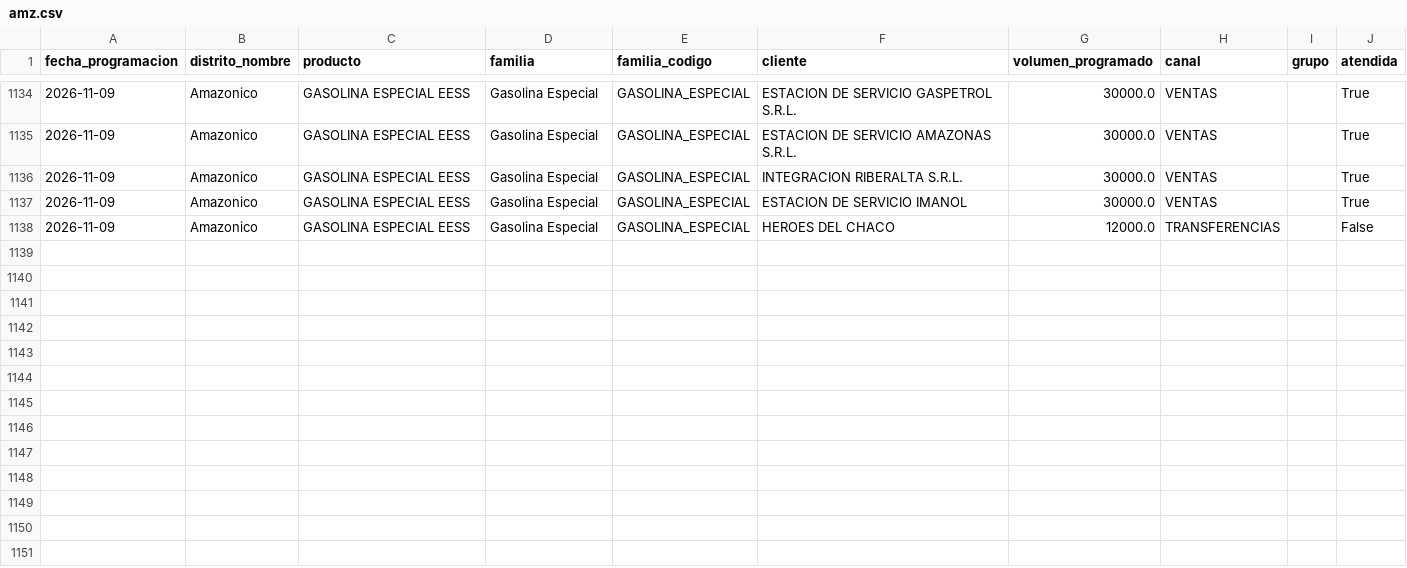
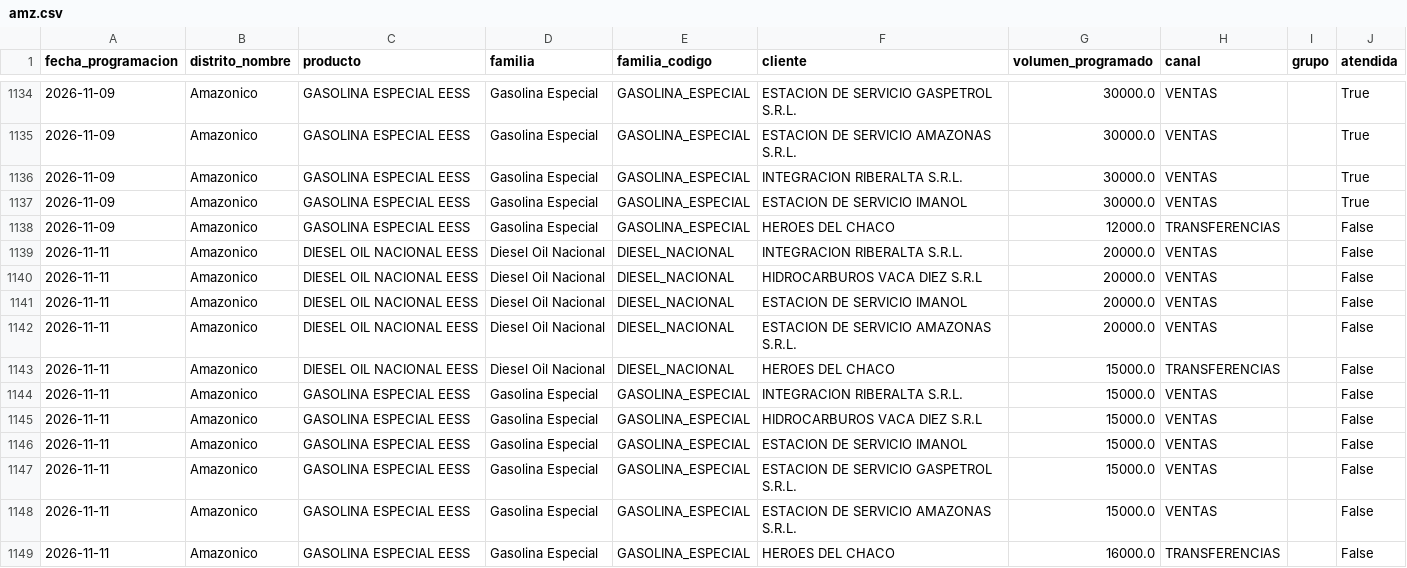
Before and after one commit to mauforonda/data-triage, a CSV file: hidrocarburos/abastecimiento/data/programacion/amz.csv, drawn as a sheet; only a part is shown, gaps mark what is left out.

```diff
--- a/hidrocarburos/abastecimiento/data/programacion/amz.csv
+++ b/hidrocarburos/abastecimiento/data/programacion/amz.csv
@@ -1138 +1138,12 @@ fecha_programacion,distrito_nombre,producto,familia,familia_codigo,cliente,volum
 2026-11-09,Amazonico,GASOLINA ESPECIAL EESS,Gasolina Especial,GASOLINA_ESPECIAL,HEROES DEL CHACO,12000.0,TRANSFERENCIAS,,False
+2026-11-11,Amazonico,DIESEL OIL NACIONAL EESS,Diesel Oil Nacional,DIESEL_NACIONAL,INTEGRACION RIBERALTA S.R.L.,20000.0,VENTAS,,False
+2026-11-11,Amazonico,DIESEL OIL NACIONAL EESS,Diesel Oil Nacional,DIESEL_NACIONAL,HIDROCARBUROS VACA DIEZ S.R.L,20000.0,VENTAS,,False
+2026-11-11,Amazonico,DIESEL OIL NACIONAL EESS,Diesel Oil Nacional,DIESEL_NACIONAL,ESTACION DE SERVICIO IMANOL,20000.0,VENTAS,,False
+2026-11-11,Amazonico,DIESEL OIL NACIONAL EESS,Diesel Oil Nacional,DIESEL_NACIONAL,ESTACION DE SERVICIO AMAZONAS S.R.L.,20000.0,VENTAS,,False
+2026-11-11,Amazonico,DIESEL OIL NACIONAL EESS,Diesel Oil Nacional,DIESEL_NACIONAL,HEROES DEL CHACO,15000.0,TRANSFERENCIAS,,False
+2026-11-11,Amazonico,GASOLINA ESPECIAL EESS,Gasolina Especial,GASOLINA_ESPECIAL,INTEGRACION RIBERALTA S.R.L.,15000.0,VENTAS,,False
+2026-11-11,Amazonico,GASOLINA ESPECIAL EESS,Gasolina Especial,GASOLINA_ESPECIAL,HIDROCARBUROS VACA DIEZ S.R.L,15000.0,VENTAS,,False
+2026-11-11,Amazonico,GASOLINA ESPECIAL EESS,Gasolina Especial,GASOLINA_ESPECIAL,ESTACION DE SERVICIO IMANOL,15000.0,VENTAS,,False
+2026-11-11,Amazonico,GASOLINA ESPECIAL EESS,Gasolina Especial,GASOLINA_ESPECIAL,ESTACION DE SERVICIO GASPETROL S.R.L.,15000.0,VENTAS,,False
+2026-11-11,Amazonico,GASOLINA ESPECIAL EESS,Gasolina Especial,GASOLINA_ESPECIAL,ESTACION DE SERVICIO AMAZONAS S.R.L.,15000.0,VENTAS,,False
+2026-11-11,Amazonico,GASOLINA ESPECIAL EESS,Gasolina Especial,GASOLINA_ESPECIAL,HEROES DEL CHACO,16000.0,TRANSFERENCIAS,,False
```
Also changed, not shown: hidrocarburos/abastecimiento/data/programacion/cam.csv, hidrocarburos/abastecimiento/data/programacion/chu.csv, 9 other files.
